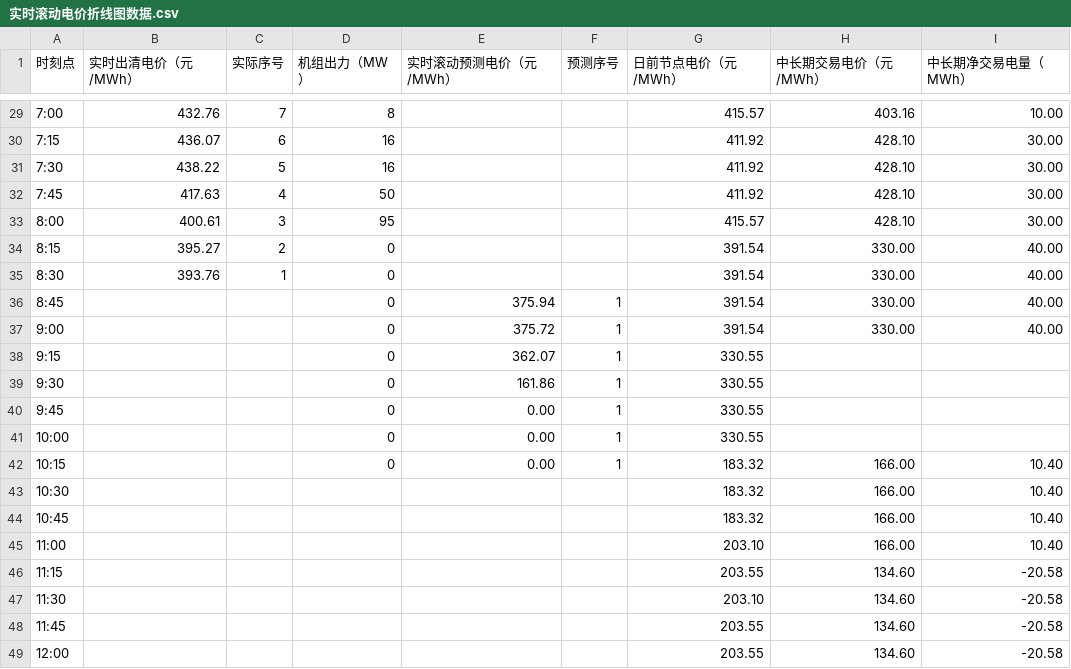
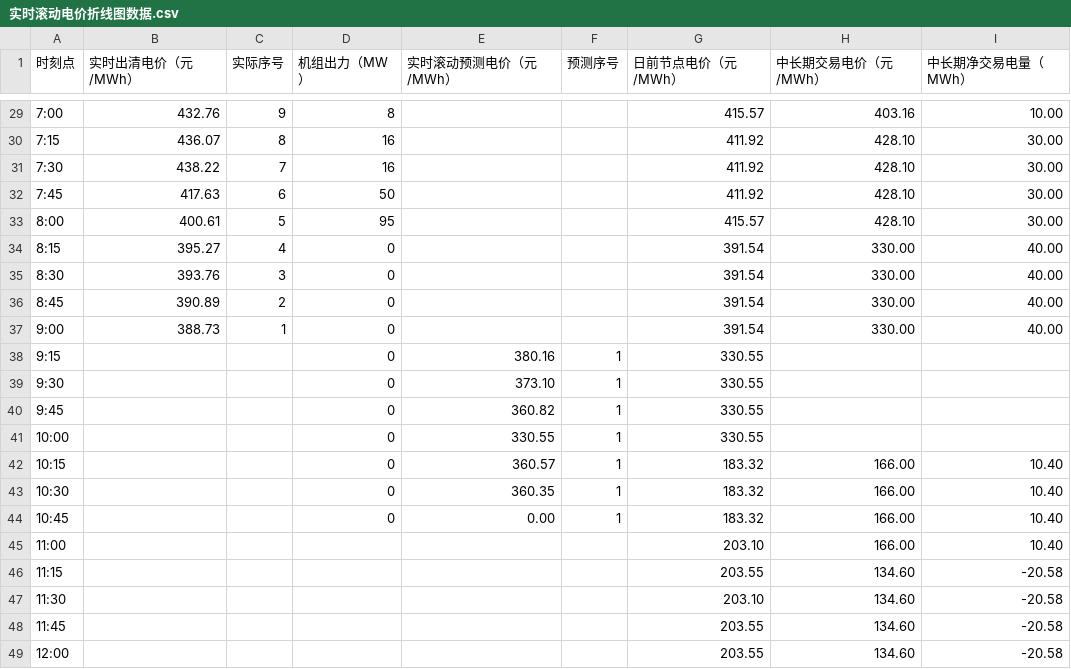
Before and after one commit to arliu633-glitch/hb-price-chart-public, a CSV file: 实时滚动电价折线图数据.csv, drawn as a sheet; only a part is shown, gaps mark what is left out; the diff covers the shown part only.

```diff
--- a/实时滚动电价折线图数据.csv
+++ b/实时滚动电价折线图数据.csv
@@ -29,17 +29,17 @@
-7:00,432.76,7,8,,,415.57,403.16,10.00
-7:15,436.07,6,16,,,411.92,428.10,30.00
-7:30,438.22,5,16,,,411.92,428.10,30.00
-7:45,417.63,4,50,,,411.92,428.10,30.00
-8:00,400.61,3,95,,,415.57,428.10,30.00
-8:15,395.27,2,0,,,391.54,330.00,40.00
-8:30,393.76,1,0,,,391.54,330.00,40.00
-8:45,,,0,375.94,1,391.54,330.00,40.00
-9:00,,,0,375.72,1,391.54,330.00,40.00
-9:15,,,0,362.07,1,330.55,,
-9:30,,,0,161.86,1,330.55,,
-9:45,,,0,0.00,1,330.55,,
-10:00,,,0,0.00,1,330.55,,
-10:15,,,0,0.00,1,183.32,166.00,10.40
-10:30,,,,,,183.32,166.00,10.40
-10:45,,,,,,183.32,166.00,10.40
+7:00,432.76,9,8,,,415.57,403.16,10.00
+7:15,436.07,8,16,,,411.92,428.10,30.00
+7:30,438.22,7,16,,,411.92,428.10,30.00
+7:45,417.63,6,50,,,411.92,428.10,30.00
+8:00,400.61,5,95,,,415.57,428.10,30.00
+8:15,395.27,4,0,,,391.54,330.00,40.00
+8:30,393.76,3,0,,,391.54,330.00,40.00
+8:45,390.89,2,0,,,391.54,330.00,40.00
+9:00,388.73,1,0,,,391.54,330.00,40.00
+9:15,,,0,380.16,1,330.55,,
+9:30,,,0,373.10,1,330.55,,
+9:45,,,0,360.82,1,330.55,,
+10:00,,,0,330.55,1,330.55,,
+10:15,,,0,360.57,1,183.32,166.00,10.40
+10:30,,,0,360.35,1,183.32,166.00,10.40
+10:45,,,0,0.00,1,183.32,166.00,10.40
 11:00,,,,,,203.10,166.00,10.40
```
Also changed, not shown: 27 edited cells elsewhere in this file, 2 other files.
